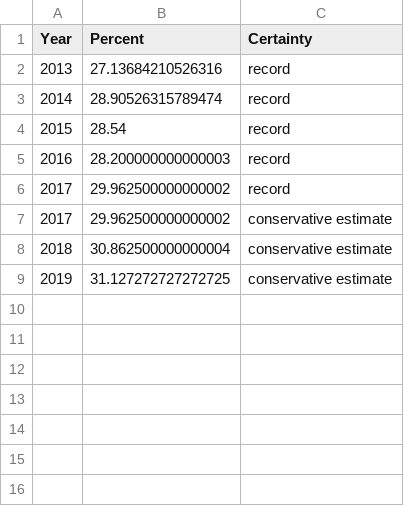
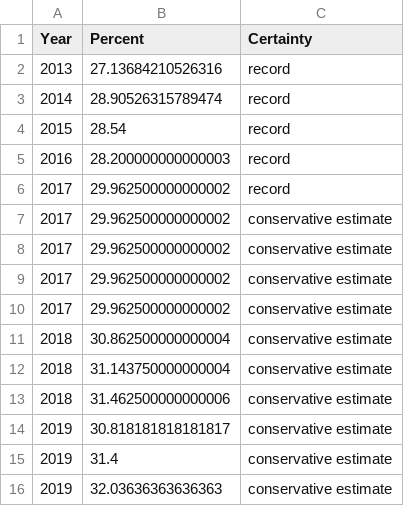
Before and after one commit to anthony-aylward/bisb-challenges, a CSV file: figure/rent-as-fraction.csv, drawn as a sheet.

```diff
--- a/figure/rent-as-fraction.csv
+++ b/figure/rent-as-fraction.csv
@@ -7,3 +7,10 @@ Year,Percent,Certainty
 2017,29.962500000000002,conservative estimate
+2017,29.962500000000002,conservative estimate
+2017,29.962500000000002,conservative estimate
+2017,29.962500000000002,conservative estimate
 2018,30.862500000000004,conservative estimate
-2019,31.127272727272725,conservative estimate
+2018,31.143750000000004,conservative estimate
+2018,31.462500000000006,conservative estimate
+2019,30.818181818181817,conservative estimate
+2019,31.4,conservative estimate
+2019,32.03636363636363,conservative estimate
```
Also changed, not shown: figure/rent.csv, figure/stipend-after-rent.csv, 6 other files.
